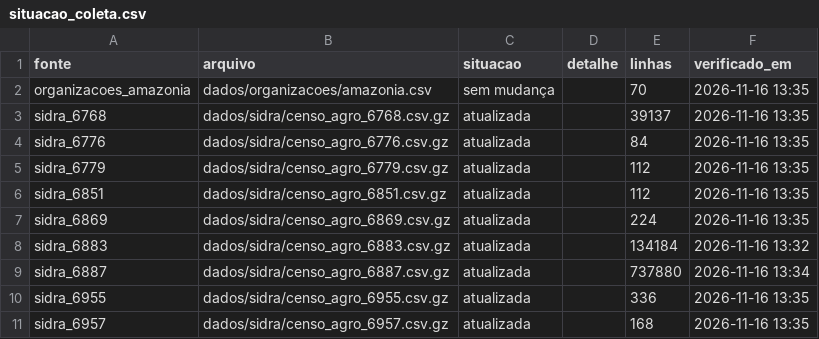
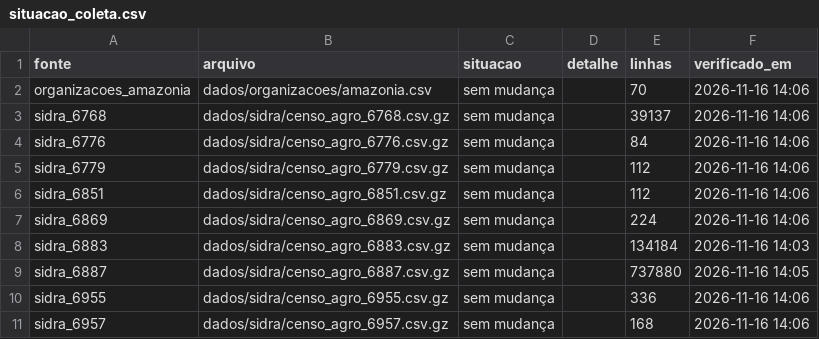
Before and after one commit to danimaciel/mulheres_rurais, a CSV file: dados/metadados/situacao_coleta.csv, drawn as a sheet.

```diff
--- a/dados/metadados/situacao_coleta.csv
+++ b/dados/metadados/situacao_coleta.csv
@@ -1,11 +1,11 @@
 "fonte","arquivo","situacao","detalhe","linhas","verificado_em"
-"organizacoes_amazonia","dados/organizacoes/amazonia.csv","sem mudança","","70","2026-11-16 13:35"
-"sidra_6768","dados/sidra/censo_agro_6768.csv.gz","atualizada","","39137","2026-11-16 13:35"
-"sidra_6776","dados/sidra/censo_agro_6776.csv.gz","atualizada","","84","2026-11-16 13:35"
-"sidra_6779","dados/sidra/censo_agro_6779.csv.gz","atualizada","","112","2026-11-16 13:35"
-"sidra_6851","dados/sidra/censo_agro_6851.csv.gz","atualizada","","112","2026-11-16 13:35"
-"sidra_6869","dados/sidra/censo_agro_6869.csv.gz","atualizada","","224","2026-11-16 13:35"
-"sidra_6883","dados/sidra/censo_agro_6883.csv.gz","atualizada","","134184","2026-11-16 13:32"
-"sidra_6887","dados/sidra/censo_agro_6887.csv.gz","atualizada","","737880","2026-11-16 13:34"
-"sidra_6955","dados/sidra/censo_agro_6955.csv.gz","atualizada","","336","2026-11-16 13:35"
-"sidra_6957","dados/sidra/censo_agro_6957.csv.gz","atualizada","","168","2026-11-16 13:35"
+"organizacoes_amazonia","dados/organizacoes/amazonia.csv","sem mudança","","70","2026-11-16 14:06"
+"sidra_6768","dados/sidra/censo_agro_6768.csv.gz","sem mudança","","39137","2026-11-16 14:06"
+"sidra_6776","dados/sidra/censo_agro_6776.csv.gz","sem mudança","","84","2026-11-16 14:06"
+"sidra_6779","dados/sidra/censo_agro_6779.csv.gz","sem mudança","","112","2026-11-16 14:06"
+"sidra_6851","dados/sidra/censo_agro_6851.csv.gz","sem mudança","","112","2026-11-16 14:06"
+"sidra_6869","dados/sidra/censo_agro_6869.csv.gz","sem mudança","","224","2026-11-16 14:06"
+"sidra_6883","dados/sidra/censo_agro_6883.csv.gz","sem mudança","","134184","2026-11-16 14:03"
+"sidra_6887","dados/sidra/censo_agro_6887.csv.gz","sem mudança","","737880","2026-11-16 14:05"
+"sidra_6955","dados/sidra/censo_agro_6955.csv.gz","sem mudança","","336","2026-11-16 14:06"
+"sidra_6957","dados/sidra/censo_agro_6957.csv.gz","sem mudança","","168","2026-11-16 14:06"
```
